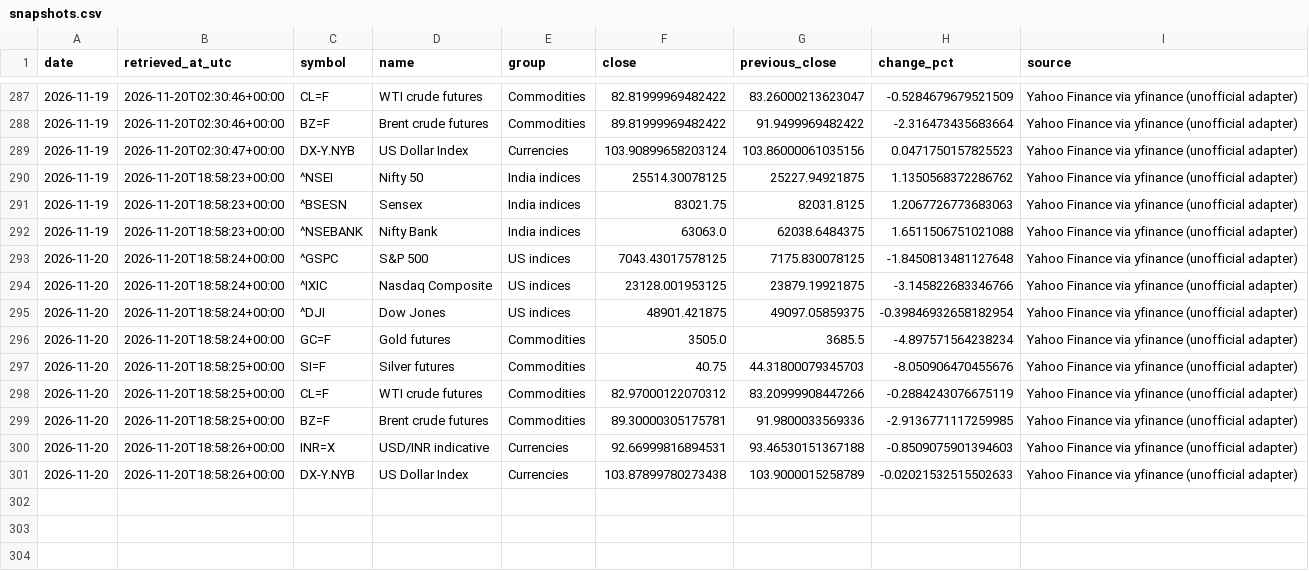
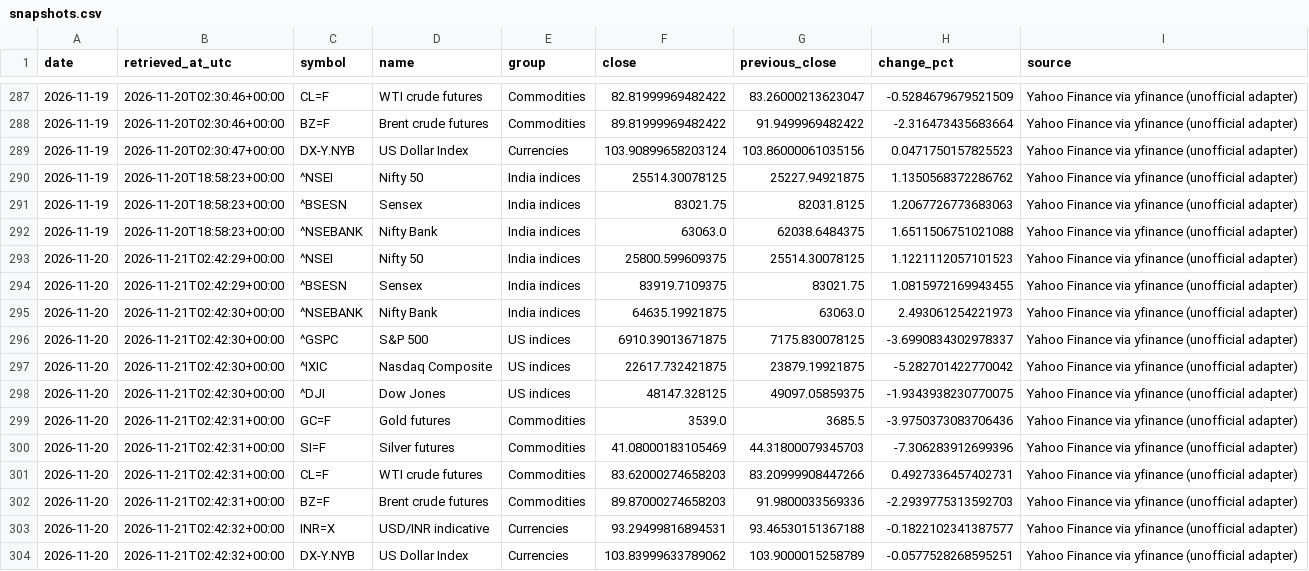
Before and after one commit to vedanshmishra001/market-update, a CSV file: data/snapshots.csv, drawn as a sheet; only a part is shown, gaps mark what is left out.

```diff
--- a/data/snapshots.csv
+++ b/data/snapshots.csv
@@ -292,10 +292,13 @@ date,retrieved_at_utc,symbol,name,group,close,previous_close,change_pct,source
 2026-11-19,2026-11-20T18:58:23+00:00,^NSEBANK,Nifty Bank,India indices,63063.0,62038.6484375,1.6511506751021088,Yahoo Finance via yfinance (unofficial adapter)
-2026-11-20,2026-11-20T18:58:24+00:00,^GSPC,S&P 500,US indices,7043.43017578125,7175.830078125,-1.8450813481127648,Yahoo Finance via yfinance (unofficial adapter)
-2026-11-20,2026-11-20T18:58:24+00:00,^IXIC,Nasdaq Composite,US indices,23128.001953125,23879.19921875,-3.145822683346766,Yahoo Finance via yfinance (unofficial adapter)
-2026-11-20,2026-11-20T18:58:24+00:00,^DJI,Dow Jones,US indices,48901.421875,49097.05859375,-0.39846932658182954,Yahoo Finance via yfinance (unofficial adapter)
-2026-11-20,2026-11-20T18:58:24+00:00,GC=F,Gold futures,Commodities,3505.0,3685.5,-4.897571564238234,Yahoo Finance via yfinance (unofficial adapter)
-2026-11-20,2026-11-20T18:58:25+00:00,SI=F,Silver futures,Commodities,40.75,44.31800079345703,-8.050906470455676,Yahoo Finance via yfinance (unofficial adapter)
-2026-11-20,2026-11-20T18:58:25+00:00,CL=F,WTI crude futures,Commodities,82.97000122070312,83.20999908447266,-0.2884243076675119,Yahoo Finance via yfinance (unofficial adapter)
-2026-11-20,2026-11-20T18:58:25+00:00,BZ=F,Brent crude futures,Commodities,89.30000305175781,91.9800033569336,-2.9136771117259985,Yahoo Finance via yfinance (unofficial adapter)
-2026-11-20,2026-11-20T18:58:26+00:00,INR=X,USD/INR indicative,Currencies,92.66999816894531,93.46530151367188,-0.8509075901394603,Yahoo Finance via yfinance (unofficial adapter)
-2026-11-20,2026-11-20T18:58:26+00:00,DX-Y.NYB,US Dollar Index,Currencies,103.87899780273438,103.9000015258789,-0.02021532515502633,Yahoo Finance via yfinance (unofficial adapter)
+2026-11-20,2026-11-21T02:42:29+00:00,^NSEI,Nifty 50,India indices,25800.599609375,25514.30078125,1.1221112057101523,Yahoo Finance via yfinance (unofficial adapter)
+2026-11-20,2026-11-21T02:42:29+00:00,^BSESN,Sensex,India indices,83919.7109375,83021.75,1.0815972169943455,Yahoo Finance via yfinance (unofficial adapter)
+2026-11-20,2026-11-21T02:42:30+00:00,^NSEBANK,Nifty Bank,India indices,64635.19921875,63063.0,2.493061254221973,Yahoo Finance via yfinance (unofficial adapter)
+2026-11-20,2026-11-21T02:42:30+00:00,^GSPC,S&P 500,US indices,6910.39013671875,7175.830078125,-3.6990834302978337,Yahoo Finance via yfinance (unofficial adapter)
+2026-11-20,2026-11-21T02:42:30+00:00,^IXIC,Nasdaq Composite,US indices,22617.732421875,23879.19921875,-5.282701422770042,Yahoo Finance via yfinance (unofficial adapter)
+2026-11-20,2026-11-21T02:42:30+00:00,^DJI,Dow Jones,US indices,48147.328125,49097.05859375,-1.9343938230770075,Yahoo Finance via yfinance (unofficial adapter)
+2026-11-20,2026-11-21T02:42:31+00:00,GC=F,Gold futures,Commodities,3539.0,3685.5,-3.9750373083706436,Yahoo Finance via yfinance (unofficial adapter)
+2026-11-20,2026-11-21T02:42:31+00:00,SI=F,Silver futures,Commodities,41.08000183105469,44.31800079345703,-7.306283912699396,Yahoo Finance via yfinance (unofficial adapter)
+2026-11-20,2026-11-21T02:42:31+00:00,CL=F,WTI crude futures,Commodities,83.62000274658203,83.20999908447266,0.4927336457402731,Yahoo Finance via yfinance (unofficial adapter)
+2026-11-20,2026-11-21T02:42:31+00:00,BZ=F,Brent crude futures,Commodities,89.87000274658203,91.9800033569336,-2.2939775313592703,Yahoo Finance via yfinance (unofficial adapter)
+2026-11-20,2026-11-21T02:42:32+00:00,INR=X,USD/INR indicative,Currencies,93.29499816894531,93.46530151367188,-0.1822102341387577,Yahoo Finance via yfinance (unofficial adapter)
+2026-11-20,2026-11-21T02:42:32+00:00,DX-Y.NYB,US Dollar Index,Currencies,103.83999633789062,103.9000015258789,-0.0577528268595251,Yahoo Finance via yfinance (unofficial adapter)
```
Also changed, not shown: 2 other files.
